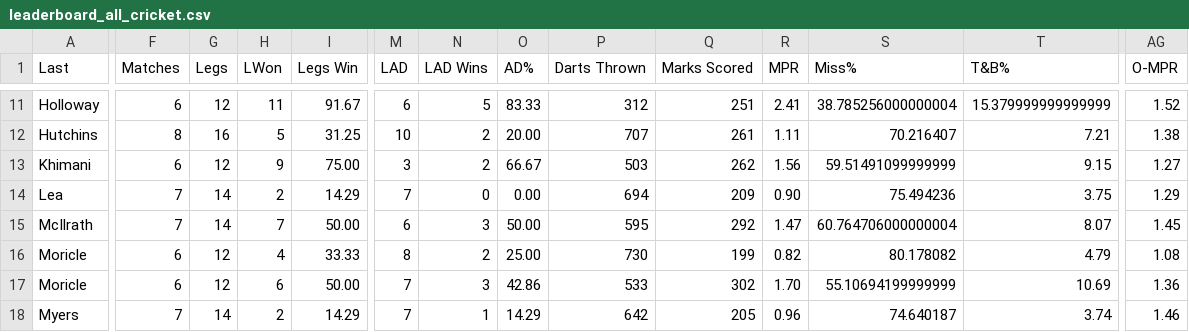
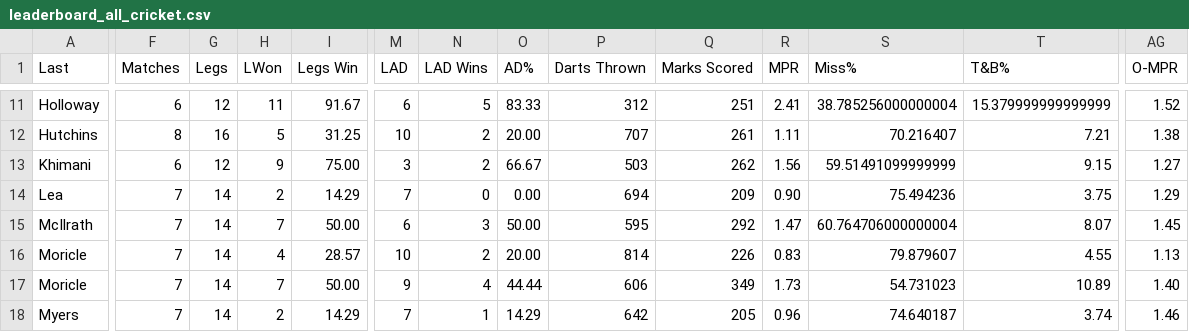
Before and after one commit to addadarts/league-data, a CSV file: dartconnect/addacl/27/leaderboard_all_cricket.csv, drawn as a sheet; only a part is shown, gaps mark what is left out; the diff covers the shown part only; the diff names each change by its address in the sheet, - before the commit and + after, or states it on an @@ line.

```diff
--- a/dartconnect/addacl/27/leaderboard_all_cricket.csv
+++ b/dartconnect/addacl/27/leaderboard_all_cricket.csv
-F16:F17 (Matches): 6
+F16:F17 (Matches): 7
-G16:G17 (Legs): 12
+G16:G17 (Legs): 14
-I16 (Legs Win): 33.33
+I16 (Legs Win): 28.57
-M16 (LAD): 8
+M16 (LAD): 10
-O16 (AD%): 25.00
+O16 (AD%): 20.00
-P16 (Darts Thrown): 730
+P16 (Darts Thrown): 814
-Q16 (Marks Scored): 199
+Q16 (Marks Scored): 226
-R16 (MPR): 0.82
+R16 (MPR): 0.83
-S16 (Miss%): 80.178082
+S16 (Miss%): 79.879607
-T16 (T&B%): 4.79
+T16 (T&B%): 4.55
-AG16 (O-MPR): 1.08
+AG16 (O-MPR): 1.13
-H17 (LWon): 6
+H17 (LWon): 7
-M17 (LAD): 7
+M17 (LAD): 9
-N17 (LAD Wins): 3
+N17 (LAD Wins): 4
-O17 (AD%): 42.86
+O17 (AD%): 44.44
-P17 (Darts Thrown): 533
+P17 (Darts Thrown): 606
-Q17 (Marks Scored): 302
+Q17 (Marks Scored): 349
-R17 (MPR): 1.70
+R17 (MPR): 1.73
-S17 (Miss%): 55.10694199999999
+S17 (Miss%): 54.731023
-T17 (T&B%): 10.69
+T17 (T&B%): 10.89
-AG17 (O-MPR): 1.36
+AG17 (O-MPR): 1.40
```
Also changed, not shown: 82 edited cells elsewhere in this file, dartconnect/addacl/27/leaderboard_all_01.csv, dartconnect/addacl/27/leaderboard_match_record.csv, 4 other files.
